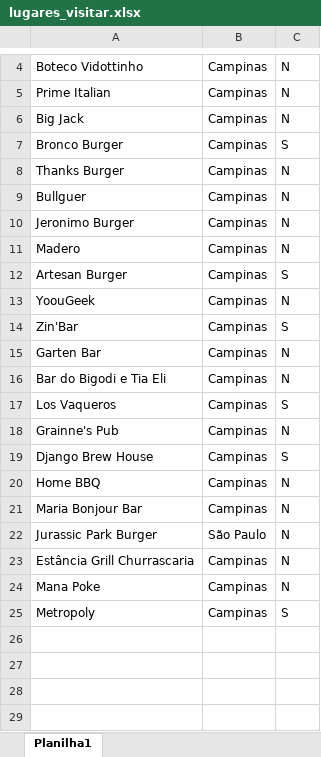
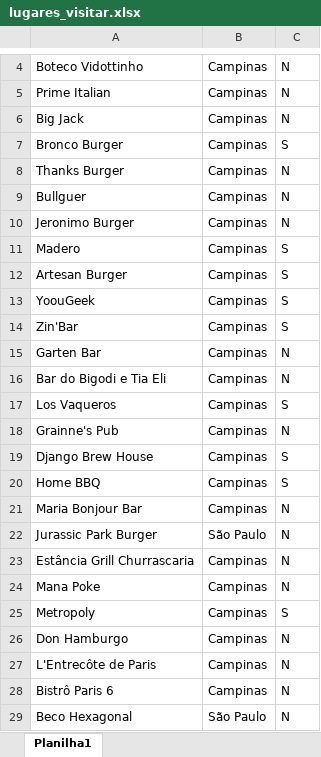
Before and after one commit to guiprd/lugares-para-sair, an Excel workbook: lugares_visitar.xlsx, sheet Planilha1, drawn as a sheet; only a part is shown, gaps mark what is left out; values as stored, in another font and other column widths than the file's, no borders; the diff names each change by its address in the sheet, - before the commit and + after, or states it on an @@ line.

```diff
--- a/lugares_visitar.xlsx (sheet Planilha1)
+++ b/lugares_visitar.xlsx (sheet Planilha1)
-C11: N
+C11: S
-C13: N
+C13: S
-C20: N
+C20: S
+row 26: Don Hamburgo | Campinas | N
+row 27: L'Entrecôte de Paris | Campinas | N
+row 28: Bistrô Paris 6 | Campinas | N
+row 29: Beco Hexagonal | São Paulo | N
```
Also changed, not shown: 1 other file.
